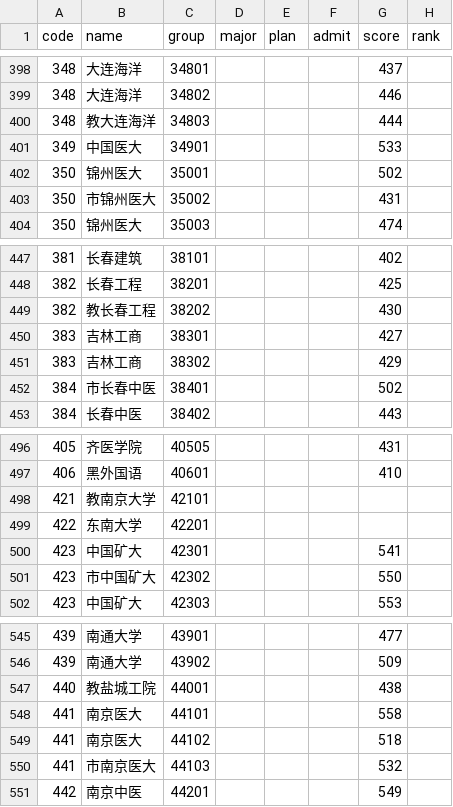
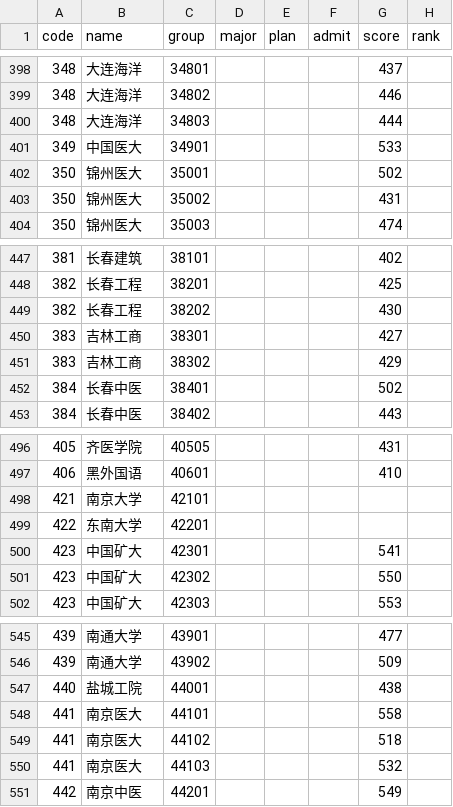
Before and after one commit to WJSGZZ/Zhiqu, a CSV file: skills/zhiqu/data/shanghai/general_2025.csv, drawn as a sheet; only a part is shown, gaps mark what is left out; the diff covers the shown part only.

```diff
--- a/skills/zhiqu/data/shanghai/general_2025.csv
+++ b/skills/zhiqu/data/shanghai/general_2025.csv
@@ -399,6 +399,6 @@ code,name,group,major,plan,admit,score,rank
 348,大连海洋,34802,,,,446,
-348,教大连海洋,34803,,,,444,
+348,大连海洋,34803,,,,444,
 349,中国医大,34901,,,,533,
 350,锦州医大,35001,,,,502,
-350,市锦州医大,35002,,,,431,
+350,锦州医大,35002,,,,431,
 350,锦州医大,35003,,,,474,
@@ -448,6 +448,6 @@ code,name,group,major,plan,admit,score,rank
 382,长春工程,38201,,,,425,
-382,教长春工程,38202,,,,430,
+382,长春工程,38202,,,,430,
 383,吉林工商,38301,,,,427,
 383,吉林工商,38302,,,,429,
-384,市长春中医,38401,,,,502,
+384,长春中医,38401,,,,502,
 384,长春中医,38402,,,,443,
@@ -497,6 +497,6 @@ code,name,group,major,plan,admit,score,rank
 406,黑外国语,40601,,,,410,
-421,教南京大学,42101,,,,,
+421,南京大学,42101,,,,,
 422,东南大学,42201,,,,,
 423,中国矿大,42301,,,,541,
-423,市中国矿大,42302,,,,550,
+423,中国矿大,42302,,,,550,
 423,中国矿大,42303,,,,553,
@@ -546,6 +546,6 @@ code,name,group,major,plan,admit,score,rank
 439,南通大学,43902,,,,509,
-440,教盐城工院,44001,,,,438,
+440,盐城工院,44001,,,,438,
 441,南京医大,44101,,,,558,
 441,南京医大,44102,,,,518,
-441,市南京医大,44103,,,,532,
+441,南京医大,44103,,,,532,
 442,南京中医,44201,,,,549,
```
Also changed, not shown: 72 edited cells elsewhere in this file, skills/zhiqu/data/hubei/physics_2024.csv, 15 other files.
